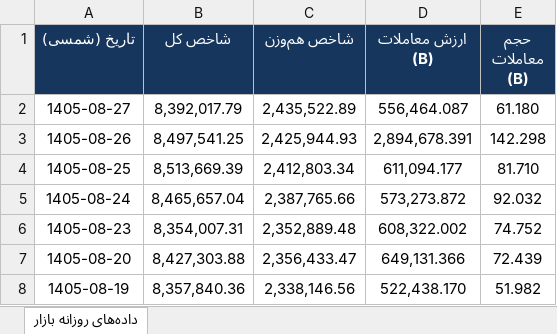
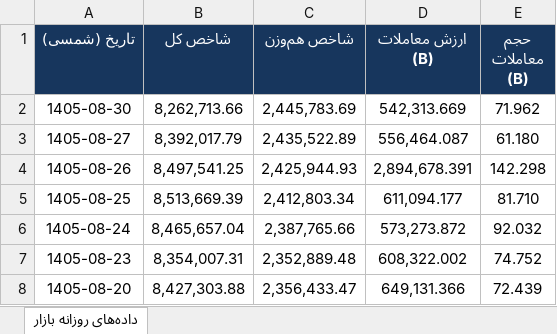
Before and after one commit to nosteradamoos132-spec/bourse-daily-data, an Excel workbook: archive/داده‌های روزانه بازار.xlsx, sheet داده‌های روزانه بازار, drawn as a sheet; only a part is shown; the shorter side is filled out with more unchanged rows; values as stored, in another font and other column widths than the file's, no borders; the diff names each change by its address in the sheet, - before the commit and + after, or states it on an @@ line.

```diff
--- a/archive/داده‌های روزانه بازار.xlsx (sheet داده‌های روزانه بازار)
+++ b/archive/داده‌های روزانه بازار.xlsx (sheet داده‌های روزانه بازار)
+row 2: 1405-08-30 | 8,262,713.66 | 2,445,783.69 | 542,313.669 | 71.962
```
